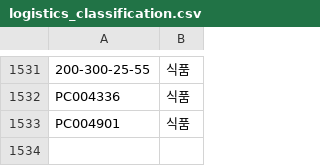
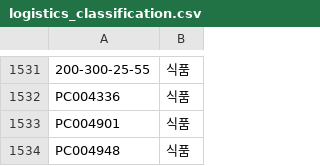
Before and after one commit to OURPROJECTDAO/work-automation-app, a CSV file: reference/logistics_classification.csv, drawn as a sheet; only a part is shown, gaps mark what is left out.

Commit message:
ref: 분류표 신규 코드 추가

```diff
--- a/reference/logistics_classification.csv
+++ b/reference/logistics_classification.csv
@@ -1533 +1533,2 @@ PC004336,식품
 PC004901,식품
+PC004948,식품
```
